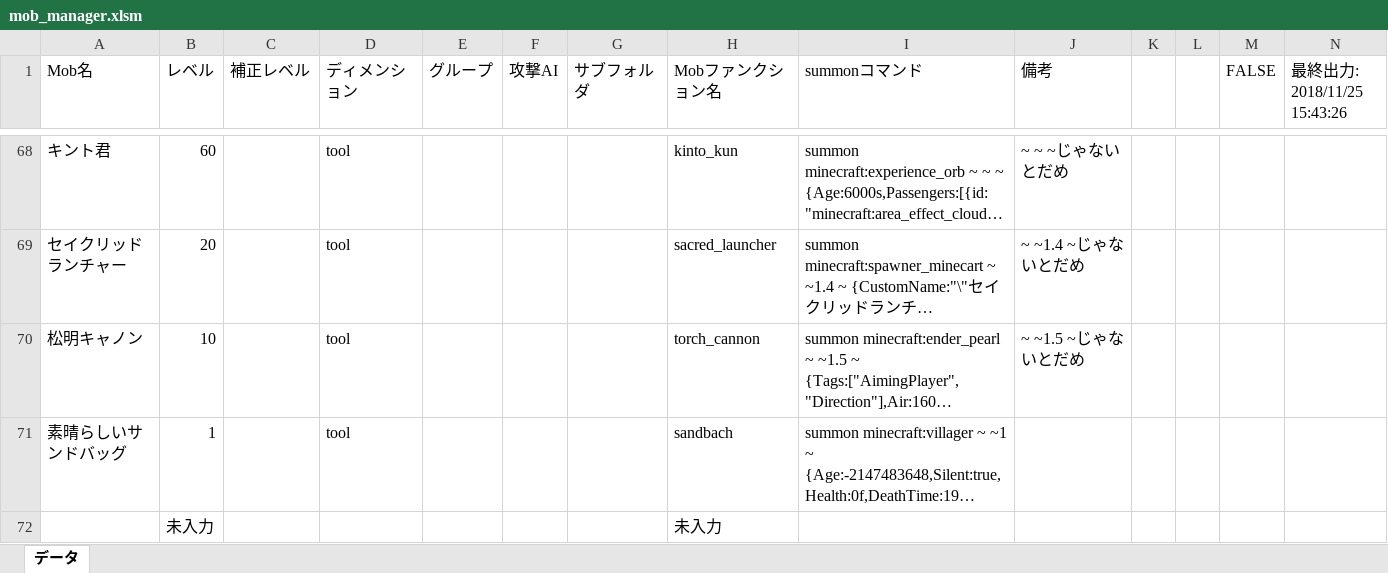
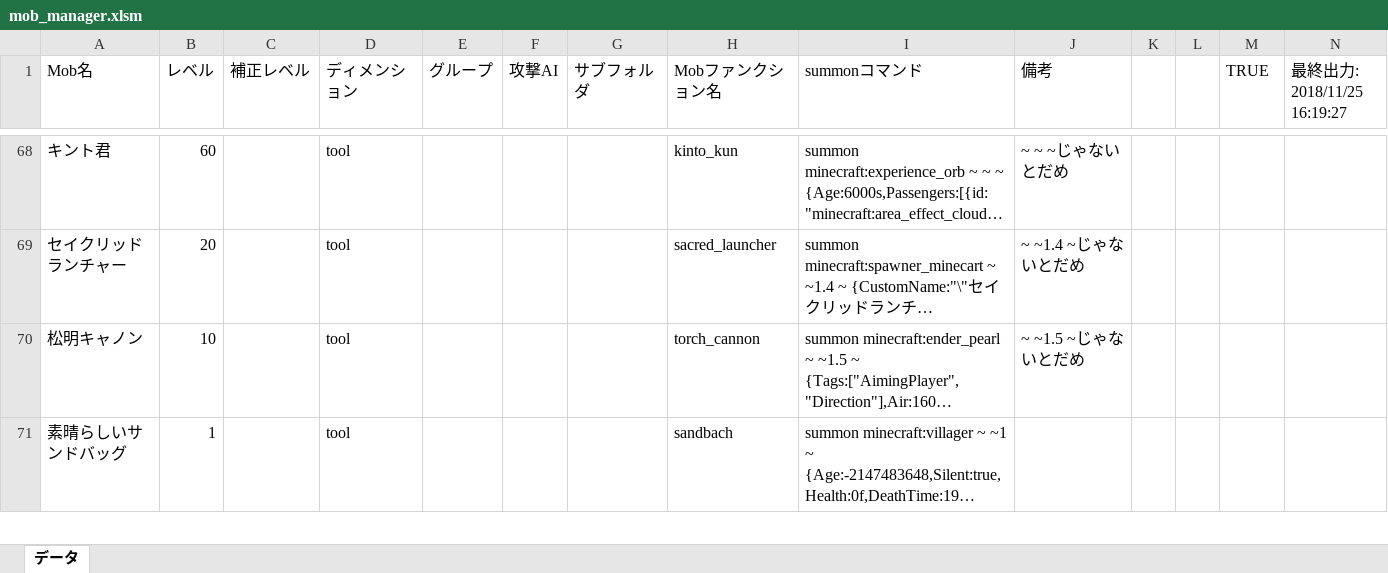
Before and after one commit to TUSB/TheUnusualSkyBlock, an Excel workbook: data/enemy_manager/mob_manager.xlsm, sheet データ, drawn as a sheet; only a part is shown, gaps mark what is left out; long unchanged cells end in …; values as stored, in another font and other column widths than the file's, no cell formats; charts and pictures not drawn; removed rows and columns are numbered as before the commit, all else as after; the diff covers the shown part only; the diff names each change by its address in the sheet, - before the commit and + after, or states it on an @@ line.

```diff
--- a/data/enemy_manager/mob_manager.xlsm (sheet データ)
+++ b/data/enemy_manager/mob_manager.xlsm (sheet データ)
-M1: FALSE
+M1: TRUE
-N1: 最終出力: 2018/11/25 15:43:26
+N1: 最終出力: 2018/11/25 16:19:27
-row 72:  | 未入力 |  |  |  |  |  | 未入力
```
Also changed, not shown: 1 added row elsewhere in this sheet, cell formats, charts or pictures, 4 other files.
